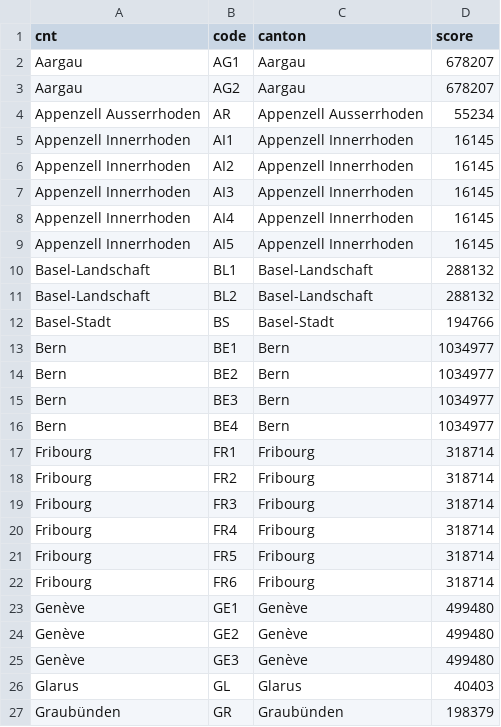
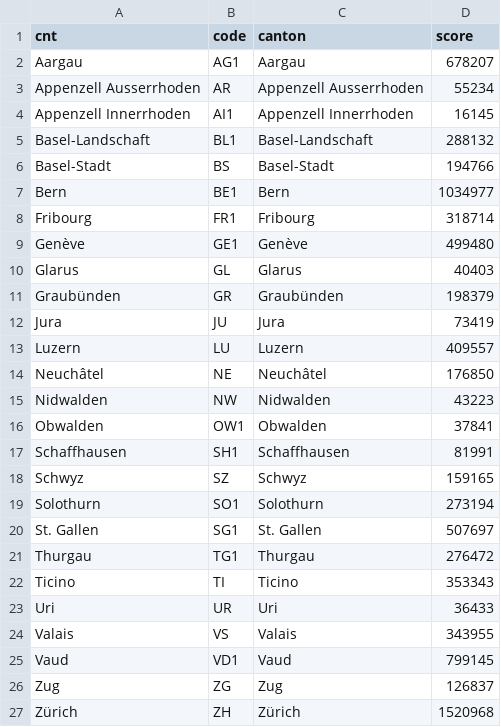
Before and after one commit to theogerritsen/projet_d3, a CSV file: data/pop_cantons.csv, drawn as a sheet; only a part is shown; the shorter side is filled out with more unchanged rows; the diff covers the shown part only; the diff names each change by its address in the sheet, - before the commit and + after, or states it on an @@ line.

Commit message:
Création d'un bar plot avec la population par canton
Plot avec pop par canton, modification du fichier CSV pour la lecture

```diff
--- a/data/pop_cantons.csv
+++ b/data/pop_cantons.csv
-row 3: Aargau | AG2 | Aargau | 678207
-row 6: Appenzell Innerrhoden | AI2 | Appenzell Innerrhoden | 16145
-row 7: Appenzell Innerrhoden | AI3 | Appenzell Innerrhoden | 16145
-row 8: Appenzell Innerrhoden | AI4 | Appenzell Innerrhoden | 16145
-row 9: Appenzell Innerrhoden | AI5 | Appenzell Innerrhoden | 16145
-row 11: Basel-Landschaft | BL2 | Basel-Landschaft | 288132
-row 14: Bern | BE2 | Bern | 1034977
-row 15: Bern | BE3 | Bern | 1034977
-row 16: Bern | BE4 | Bern | 1034977
-row 18: Fribourg | FR2 | Fribourg | 318714
-row 19: Fribourg | FR3 | Fribourg | 318714
-row 20: Fribourg | FR4 | Fribourg | 318714
-row 21: Fribourg | FR5 | Fribourg | 318714
-row 22: Fribourg | FR6 | Fribourg | 318714
-row 24: Genève | GE2 | Genève | 499480
-row 25: Genève | GE3 | Genève | 499480
```
Also changed, not shown: 9 removed rows elsewhere in this file, 2 other files.
